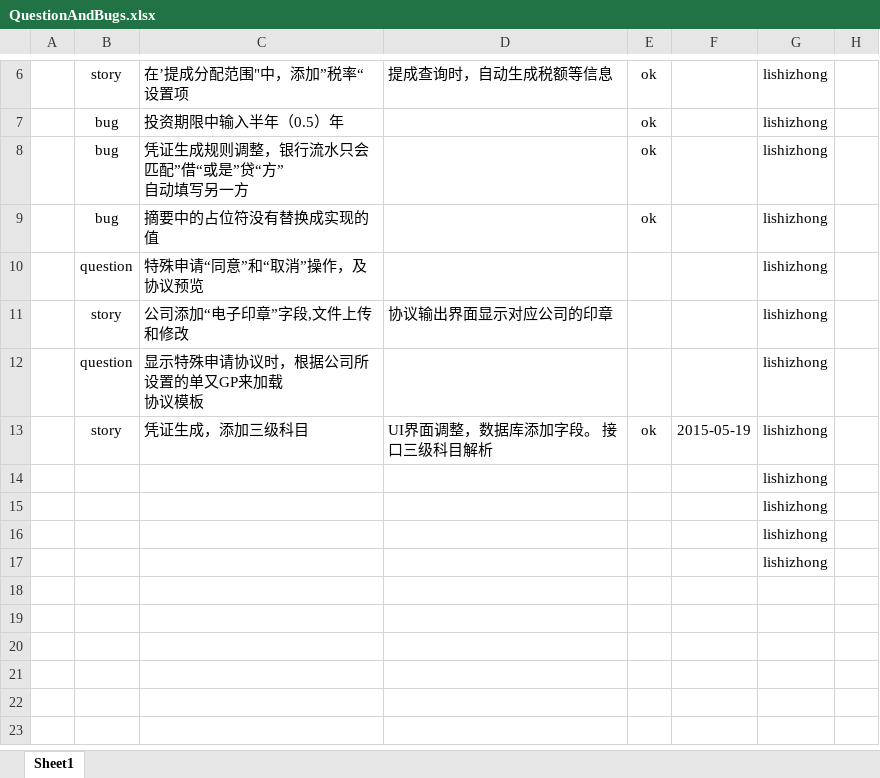
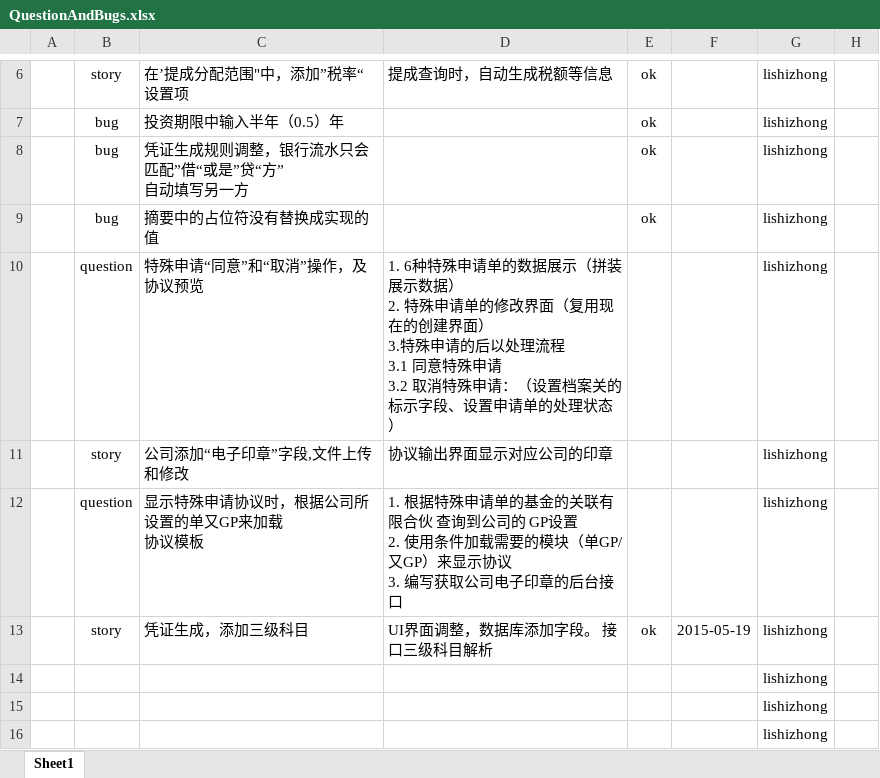
Before and after one commit to zhongyitech/jsy-u, an Excel workbook: QuestionAndBugs.xlsx, sheet Sheet1, drawn as a sheet; only a part is shown, gaps mark what is left out; the shorter side is filled out with more unchanged rows; values as stored, in another font and other column widths than the file's, no borders; conditional formats not drawn; ↵ is a line break in a cell; the diff names each change by its address in the sheet, - before the commit and + after, or states it on an @@ line.

```diff
--- a/QuestionAndBugs.xlsx (sheet Sheet1)
+++ b/QuestionAndBugs.xlsx (sheet Sheet1)
-D10: (empty)
+D10: 1. 6种特殊申请单的数据展示（拼装展示数据） ↵ 2. 特殊申请单的修改界面（复用现在的创建界面） ↵ 3.特殊申请的后以处理流程 ↵ 3.1 同意特殊申请 ↵ 3.2 取消特殊申请：（设置档案关的标示字段、设置申请单的处理状态）
-D12: (empty)
+D12: 1. 根据特殊申请单的基金的关联有限合伙 查询到公司的 GP设置 ↵ 2. 使用条件加载需要的模块（单GP/又GP）来显示协议 ↵ 3. 编写获取公司电子印章的后台接口
```
Also changed, not shown: 4 other files.
